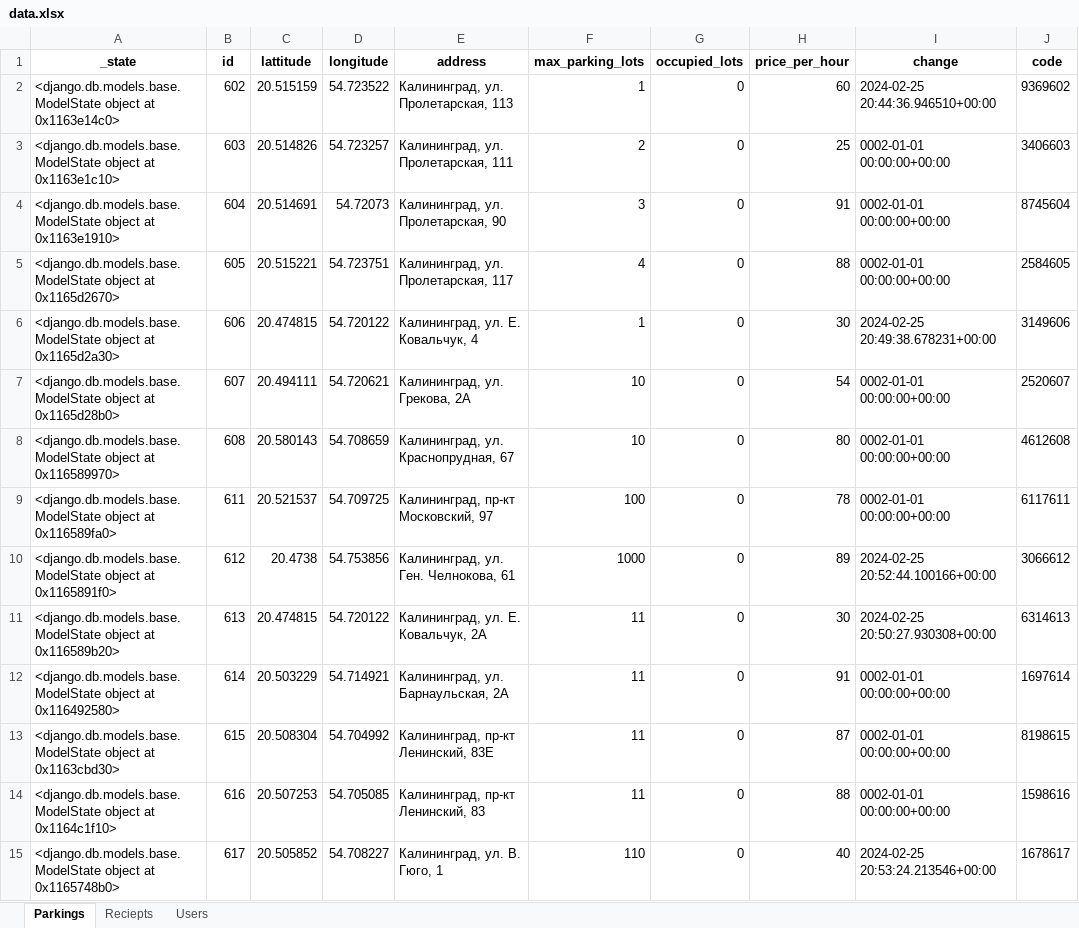
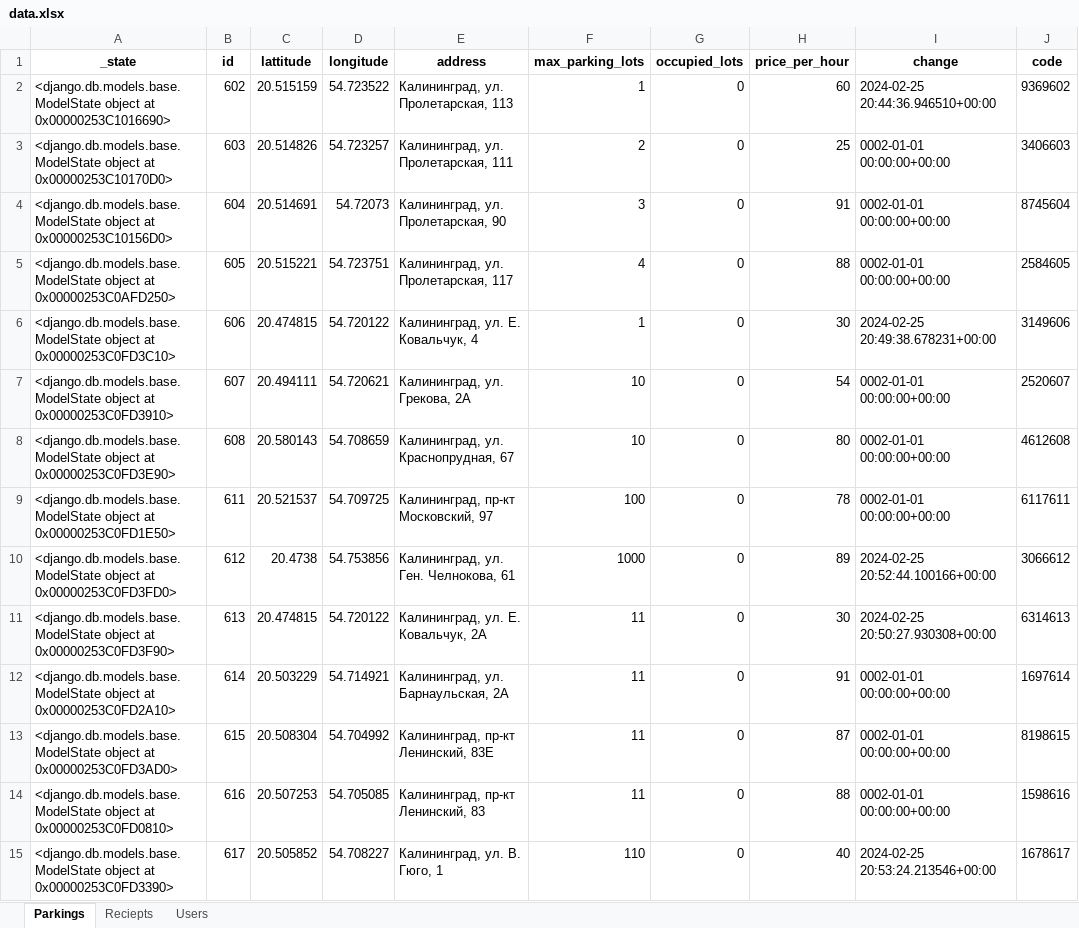
Before and after one commit to rdnxlcs/newnew, an Excel workbook: parkingapp/static/data.xlsx, sheet Parkings, drawn as a sheet; only a part is shown; values as stored, in another font and other column widths than the file's, no borders; the diff covers the shown part only; the diff names each change by its address in the sheet, - before the commit and + after, or states it on an @@ line.

```diff
--- a/parkingapp/static/data.xlsx (sheet Parkings)
+++ b/parkingapp/static/data.xlsx (sheet Parkings)
-A2 (_state): …object at 0x1163e14c0>
+A2 (_state): …object at 0x00000253C1016690>
-A3 (_state): …object at 0x1163e1c10>
+A3 (_state): …object at 0x00000253C10170D0>
-A4 (_state): …object at 0x1163e1910>
+A4 (_state): …object at 0x00000253C10156D0>
-A5 (_state): …object at 0x1165d2670>
+A5 (_state): …object at 0x00000253C0AFD250>
-A6 (_state): …object at 0x1165d2a30>
+A6 (_state): …object at 0x00000253C0FD3C10>
-A7 (_state): …object at 0x1165d28b0>
+A7 (_state): …object at 0x00000253C0FD3910>
-A8 (_state): …object at 0x116589970>
+A8 (_state): …object at 0x00000253C0FD3E90>
-A9 (_state): …object at 0x116589fa0>
+A9 (_state): …object at 0x00000253C0FD1E50>
-A10 (_state): …object at 0x1165891f0>
+A10 (_state): …object at 0x00000253C0FD3FD0>
-A11 (_state): …object at 0x116589b20>
+A11 (_state): …object at 0x00000253C0FD3F90>
-A12 (_state): …object at 0x116492580>
+A12 (_state): …object at 0x00000253C0FD2A10>
-A13 (_state): …object at 0x1163cbd30>
+A13 (_state): …object at 0x00000253C0FD3AD0>
-A14 (_state): …object at 0x1164c1f10>
+A14 (_state): …object at 0x00000253C0FD0810>
-A15 (_state): …object at 0x1165748b0>
+A15 (_state): …object at 0x00000253C0FD3390>
```
Also changed, not shown: 190 edited cells elsewhere in this sheet, sheet Reciepts, sheet Users, 2 other files.
